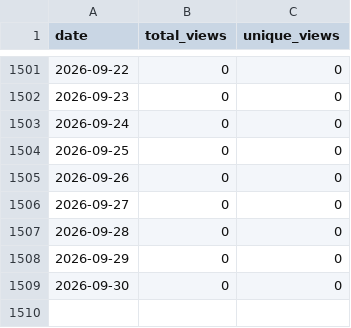
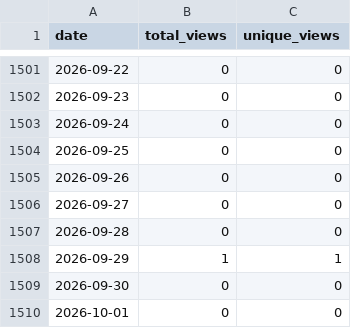
Before and after one commit to wumphlett/COMP-3700, a CSV file: .traffic/views.csv, drawn as a sheet; only a part is shown, gaps mark what is left out.

```diff
--- a/.traffic/views.csv
+++ b/.traffic/views.csv
@@ -1507,3 +1507,4 @@ date,total_views,unique_views
 2026-09-28,0,0
-2026-09-29,0,0
+2026-09-29,1,1
 2026-09-30,0,0
+2026-10-01,0,0
```
Also changed, not shown: .traffic/clones.csv, 3 other files.
